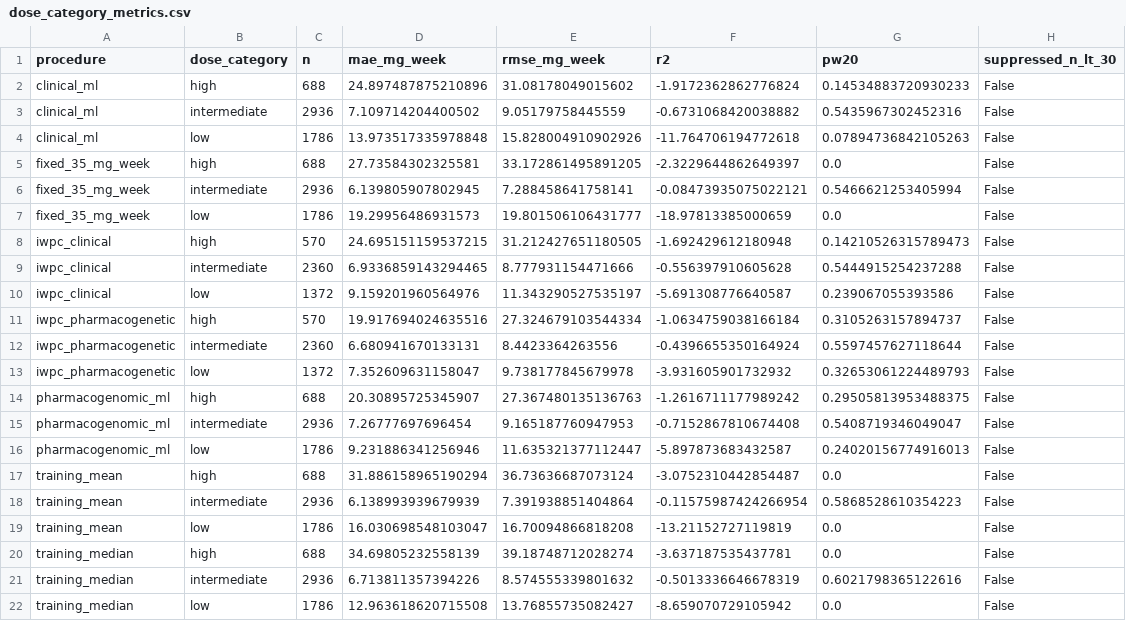
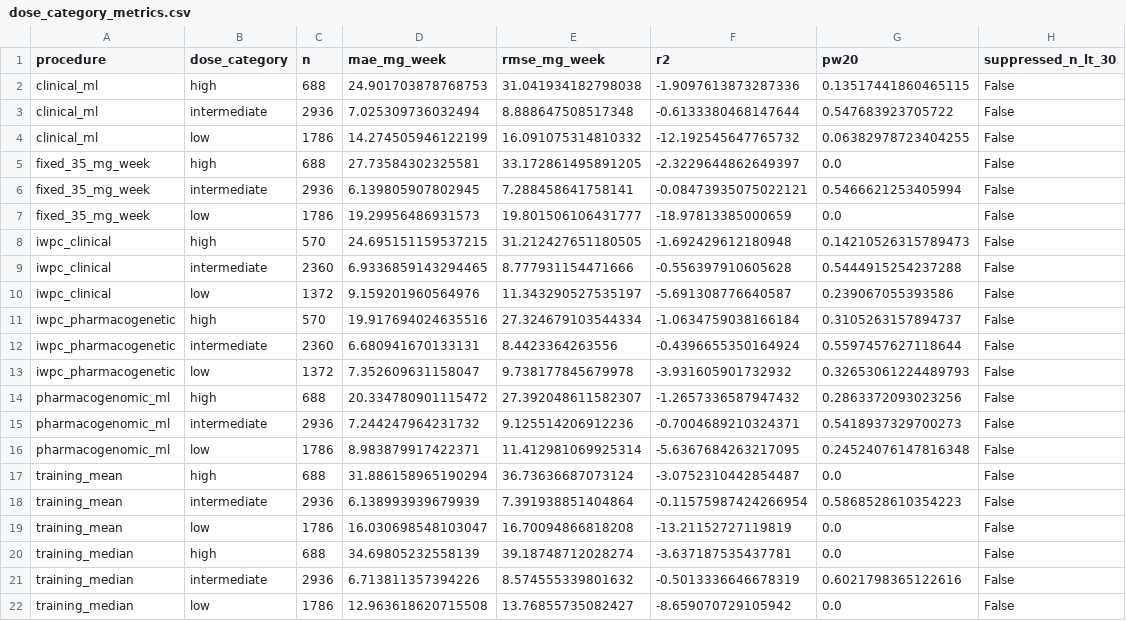
Before and after one commit to CountZero-Error/Warfarin_dose-Prediction, a CSV file: results/tables/dose_category_metrics.csv, drawn as a sheet.

```diff
--- a/results/tables/dose_category_metrics.csv
+++ b/results/tables/dose_category_metrics.csv
@@ -1,5 +1,5 @@
 procedure,dose_category,n,mae_mg_week,rmse_mg_week,r2,pw20,suppressed_n_lt_30
-clinical_ml,high,688,24.897487875210896,31.08178049015602,-1.9172362862776824,0.14534883720930233,False
-clinical_ml,intermediate,2936,7.109714204400502,9.05179758445559,-0.6731068420038882,0.5435967302452316,False
-clinical_ml,low,1786,13.973517335978848,15.828004910902926,-11.764706194772618,0.07894736842105263,False
+clinical_ml,high,688,24.901703878768753,31.041934182798038,-1.9097613873287336,0.13517441860465115,False
+clinical_ml,intermediate,2936,7.025309736032494,8.888647508517348,-0.6133380468147644,0.547683923705722,False
+clinical_ml,low,1786,14.274505946122199,16.091075314810332,-12.192545647765732,0.06382978723404255,False
 fixed_35_mg_week,high,688,27.73584302325581,33.172861495891205,-2.3229644862649397,0.0,False
@@ -13,5 +13,5 @@ iwpc_pharmacogenetic,intermediate,2360,6.680941670133131,8.4423364263556,-0.4396
 iwpc_pharmacogenetic,low,1372,7.352609631158047,9.738177845679978,-3.931605901732932,0.32653061224489793,False
-pharmacogenomic_ml,high,688,20.30895725345907,27.367480135136763,-1.2616711177989242,0.29505813953488375,False
-pharmacogenomic_ml,intermediate,2936,7.26777697696454,9.165187760947953,-0.7152867810674408,0.5408719346049047,False
-pharmacogenomic_ml,low,1786,9.231886341256946,11.635321377112447,-5.897873683432587,0.24020156774916013,False
+pharmacogenomic_ml,high,688,20.334780901115472,27.392048611582307,-1.2657336587947432,0.2863372093023256,False
+pharmacogenomic_ml,intermediate,2936,7.244247964231732,9.125514206912236,-0.7004689210324371,0.5418937329700273,False
+pharmacogenomic_ml,low,1786,8.983879917422371,11.412981069925314,-5.6367684263217095,0.24524076147816348,False
 training_mean,high,688,31.886158965190294,36.73636687073124,-3.0752310442854487,0.0,False
```
Also changed, not shown: results/tables/ablation_metrics.csv, results/tables/feature_stability.csv, 13 other files.
